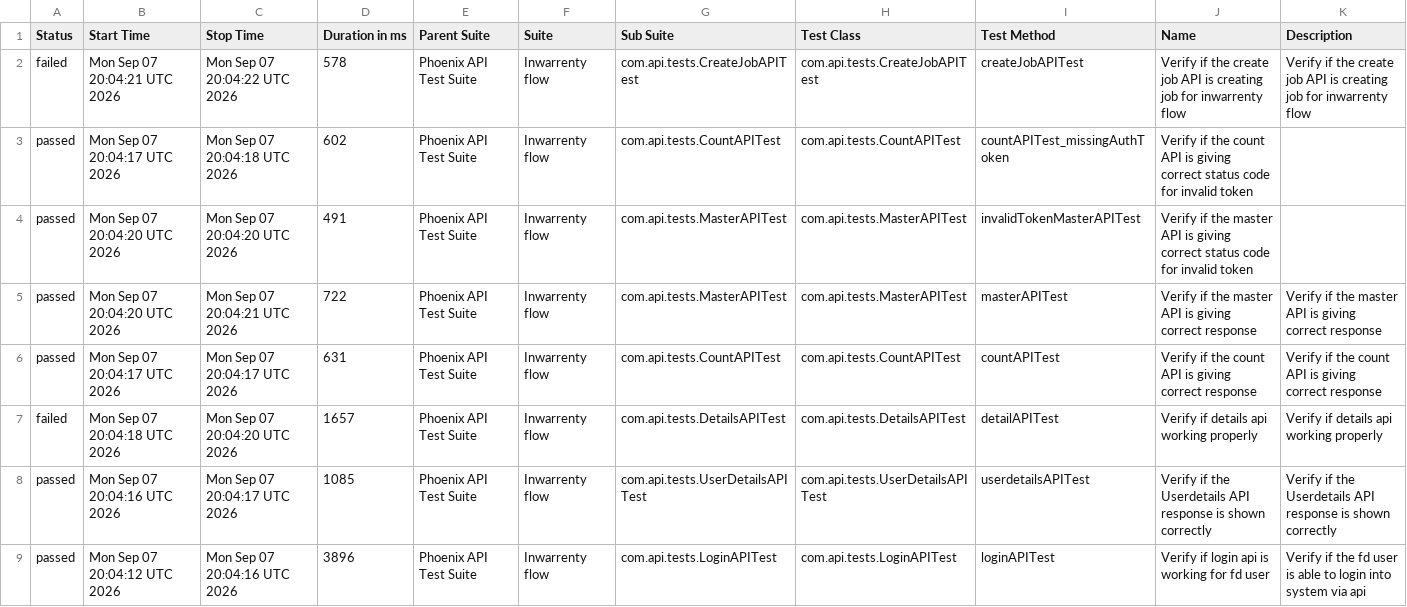
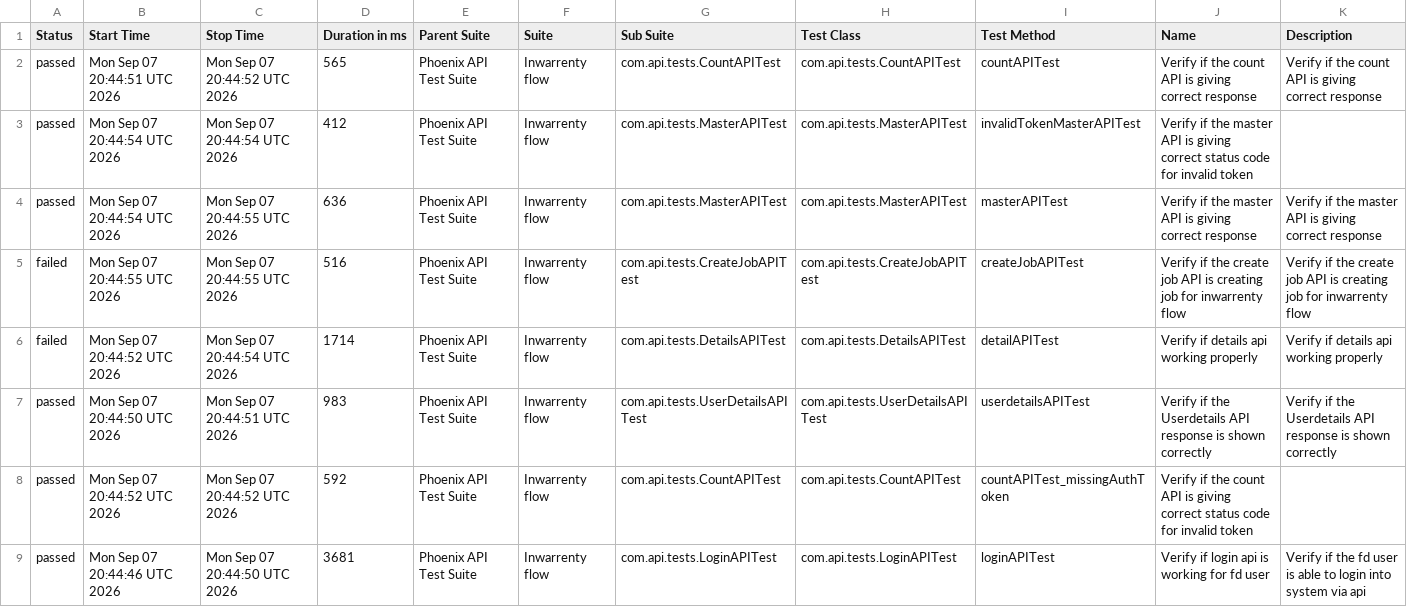
Before and after one commit to AbhijitNaik05/PhoenixTestAutomationFramework, a CSV file: data/suites.csv, drawn as a sheet.

```diff
--- a/data/suites.csv
+++ b/data/suites.csv
@@ -1,9 +1,9 @@
 "Status","Start Time","Stop Time","Duration in ms","Parent Suite","Suite","Sub Suite","Test Class","Test Method","Name","Description"
-"failed","Mon Sep 07 20:04:21 UTC 2026","Mon Sep 07 20:04:22 UTC 2026","578","Phoenix API Test Suite","Inwarrenty flow","com.api.tests.CreateJobAPITest","com.api.tests.CreateJobAPITest","createJobAPITest","Verify if the create job API is creating job for inwarrenty flow","Verify if the create job API is creating job for inwarrenty flow"
-"passed","Mon Sep 07 20:04:17 UTC 2026","Mon Sep 07 20:04:18 UTC 2026","602","Phoenix API Test Suite","Inwarrenty flow","com.api.tests.CountAPITest","com.api.tests.CountAPITest","countAPITest_missingAuthToken","Verify if the count API is giving correct status code for invalid token",""
-"passed","Mon Sep 07 20:04:20 UTC 2026","Mon Sep 07 20:04:20 UTC 2026","491","Phoenix API Test Suite","Inwarrenty flow","com.api.tests.MasterAPITest","com.api.tests.MasterAPITest","invalidTokenMasterAPITest","Verify if the master API is giving correct status code for invalid token",""
-"passed","Mon Sep 07 20:04:20 UTC 2026","Mon Sep 07 20:04:21 UTC 2026","722","Phoenix API Test Suite","Inwarrenty flow","com.api.tests.MasterAPITest","com.api.tests.MasterAPITest","masterAPITest","Verify if the master API is giving correct response","Verify if the master API is giving correct response"
-"passed","Mon Sep 07 20:04:17 UTC 2026","Mon Sep 07 20:04:17 UTC 2026","631","Phoenix API Test Suite","Inwarrenty flow","com.api.tests.CountAPITest","com.api.tests.CountAPITest","countAPITest","Verify if the count API is giving correct response","Verify if the count API is giving correct response"
-"failed","Mon Sep 07 20:04:18 UTC 2026","Mon Sep 07 20:04:20 UTC 2026","1657","Phoenix API Test Suite","Inwarrenty flow","com.api.tests.DetailsAPITest","com.api.tests.DetailsAPITest","detailAPITest","Verify if details api working properly","Verify if details api working properly"
-"passed","Mon Sep 07 20:04:16 UTC 2026","Mon Sep 07 20:04:17 UTC 2026","1085","Phoenix API Test Suite","Inwarrenty flow","com.api.tests.UserDetailsAPITest","com.api.tests.UserDetailsAPITest","userdetailsAPITest","Verify if the Userdetails API response is shown correctly","Verify if the Userdetails API response is shown correctly"
-"passed","Mon Sep 07 20:04:12 UTC 2026","Mon Sep 07 20:04:16 UTC 2026","3896","Phoenix API Test Suite","Inwarrenty flow","com.api.tests.LoginAPITest","com.api.tests.LoginAPITest","loginAPITest","Verify if login api is working for fd user","Verify if the fd user is able to login into system via api"
+"passed","Mon Sep 07 20:44:51 UTC 2026","Mon Sep 07 20:44:52 UTC 2026","565","Phoenix API Test Suite","Inwarrenty flow","com.api.tests.CountAPITest","com.api.tests.CountAPITest","countAPITest","Verify if the count API is giving correct response","Verify if the count API is giving correct response"
+"passed","Mon Sep 07 20:44:54 UTC 2026","Mon Sep 07 20:44:54 UTC 2026","412","Phoenix API Test Suite","Inwarrenty flow","com.api.tests.MasterAPITest","com.api.tests.MasterAPITest","invalidTokenMasterAPITest","Verify if the master API is giving correct status code for invalid token",""
+"passed","Mon Sep 07 20:44:54 UTC 2026","Mon Sep 07 20:44:55 UTC 2026","636","Phoenix API Test Suite","Inwarrenty flow","com.api.tests.MasterAPITest","com.api.tests.MasterAPITest","masterAPITest","Verify if the master API is giving correct response","Verify if the master API is giving correct response"
+"failed","Mon Sep 07 20:44:55 UTC 2026","Mon Sep 07 20:44:55 UTC 2026","516","Phoenix API Test Suite","Inwarrenty flow","com.api.tests.CreateJobAPITest","com.api.tests.CreateJobAPITest","createJobAPITest","Verify if the create job API is creating job for inwarrenty flow","Verify if the create job API is creating job for inwarrenty flow"
+"failed","Mon Sep 07 20:44:52 UTC 2026","Mon Sep 07 20:44:54 UTC 2026","1714","Phoenix API Test Suite","Inwarrenty flow","com.api.tests.DetailsAPITest","com.api.tests.DetailsAPITest","detailAPITest","Verify if details api working properly","Verify if details api working properly"
+"passed","Mon Sep 07 20:44:50 UTC 2026","Mon Sep 07 20:44:51 UTC 2026","983","Phoenix API Test Suite","Inwarrenty flow","com.api.tests.UserDetailsAPITest","com.api.tests.UserDetailsAPITest","userdetailsAPITest","Verify if the Userdetails API response is shown correctly","Verify if the Userdetails API response is shown correctly"
+"passed","Mon Sep 07 20:44:52 UTC 2026","Mon Sep 07 20:44:52 UTC 2026","592","Phoenix API Test Suite","Inwarrenty flow","com.api.tests.CountAPITest","com.api.tests.CountAPITest","countAPITest_missingAuthToken","Verify if the count API is giving correct status code for invalid token",""
+"passed","Mon Sep 07 20:44:46 UTC 2026","Mon Sep 07 20:44:50 UTC 2026","3681","Phoenix API Test Suite","Inwarrenty flow","com.api.tests.LoginAPITest","com.api.tests.LoginAPITest","loginAPITest","Verify if login api is working for fd user","Verify if the fd user is able to login into system via api"
```
Also changed, not shown: data/behaviors.csv, 51 other files.
